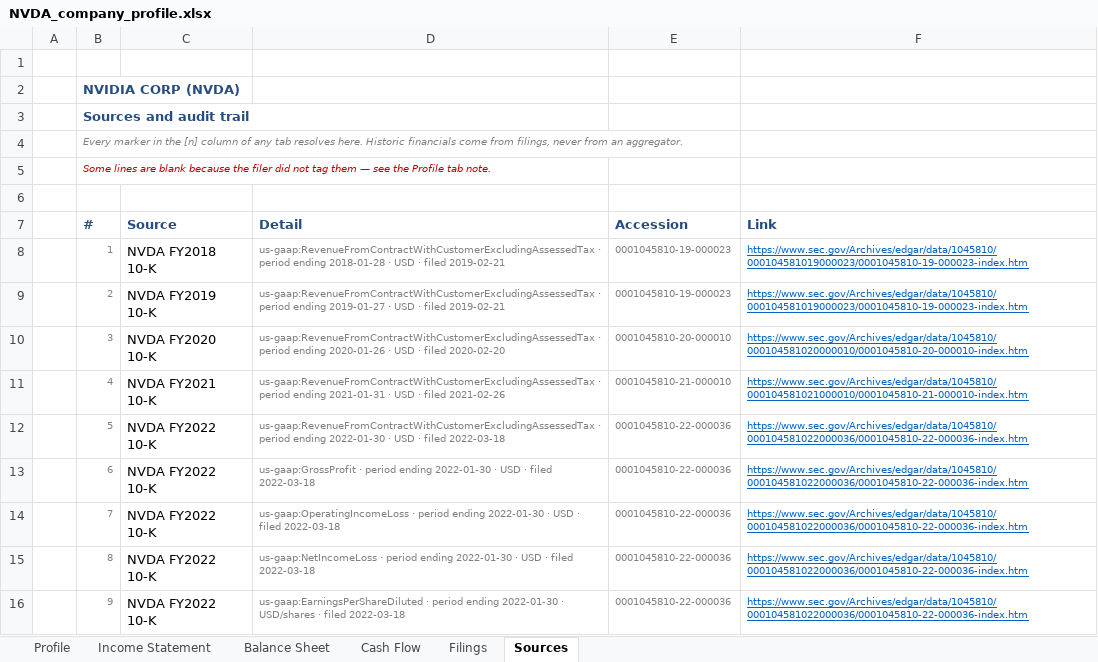
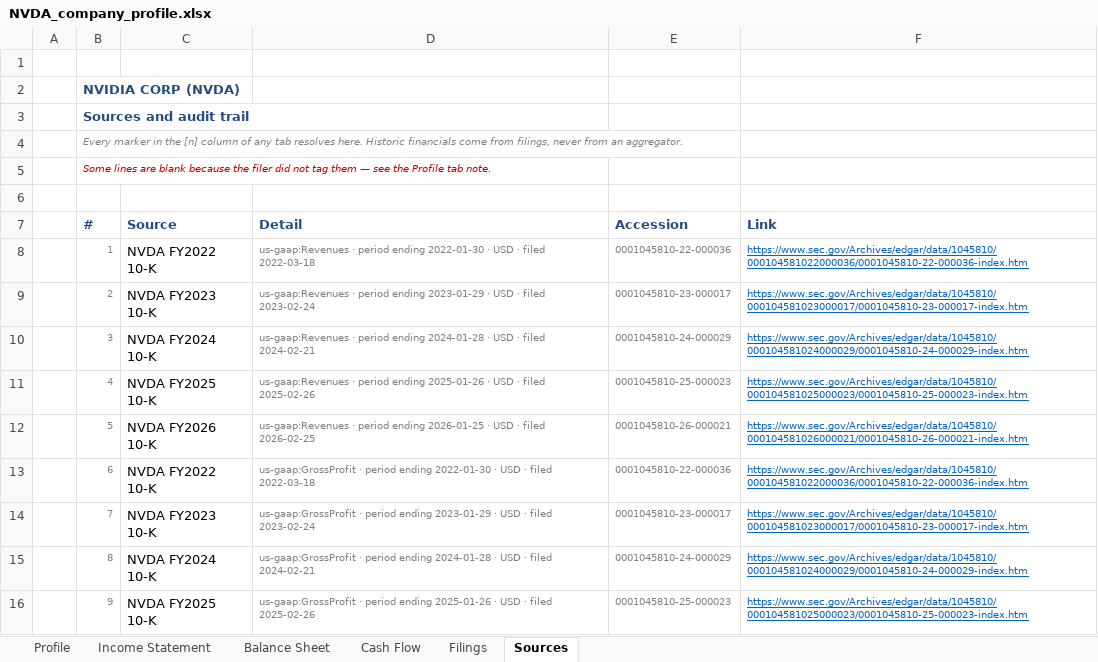
Before and after one commit to Surojitc/l3vlup-skills, an Excel workbook: samples/NVDA_company_profile.xlsx, sheet Sources, drawn as a sheet; only a part is shown; values as stored, in another font and other column widths than the file's, no borders; the diff covers the shown part only; the diff names each change by its address in the sheet, - before the commit and + after, or states it on an @@ line.

```diff
--- a/samples/NVDA_company_profile.xlsx (sheet Sources)
+++ b/samples/NVDA_company_profile.xlsx (sheet Sources)
-C8 (Source): NVDA FY2018 10-K
+C8 (Source): NVDA FY2022 10-K
-D8 (Detail): us-gaap:RevenueFromContractWithCustomerExcludingAssessedTax · period ending 2018-01-28 · USD · filed 2019-02-21
+D8 (Detail): us-gaap:Revenues · period ending 2022-01-30 · USD · filed 2022-03-18
-E8 (Accession): 0001045810-19-000023
+E8 (Accession): 0001045810-22-000036
-F8 (Link): https://www.sec.gov/Archives/edgar/data/1045810/000104581019000023/0001045810-19-000023-index.htm
+F8 (Link): https://www.sec.gov/Archives/edgar/data/1045810/000104581022000036/0001045810-22-000036-index.htm
-C9 (Source): NVDA FY2019 10-K
+C9 (Source): NVDA FY2023 10-K
-D9 (Detail): us-gaap:RevenueFromContractWithCustomerExcludingAssessedTax · period ending 2019-01-27 · USD · filed 2019-02-21
+D9 (Detail): us-gaap:Revenues · period ending 2023-01-29 · USD · filed 2023-02-24
-E9 (Accession): 0001045810-19-000023
+E9 (Accession): 0001045810-23-000017
-F9 (Link): https://www.sec.gov/Archives/edgar/data/1045810/000104581019000023/0001045810-19-000023-index.htm
+F9 (Link): https://www.sec.gov/Archives/edgar/data/1045810/000104581023000017/0001045810-23-000017-index.htm
-C10 (Source): NVDA FY2020 10-K
+C10 (Source): NVDA FY2024 10-K
-D10 (Detail): us-gaap:RevenueFromContractWithCustomerExcludingAssessedTax · period ending 2020-01-26 · USD · filed 2020-02-20
+D10 (Detail): us-gaap:Revenues · period ending 2024-01-28 · USD · filed 2024-02-21
-E10 (Accession): 0001045810-20-000010
+E10 (Accession): 0001045810-24-000029
-F10 (Link): https://www.sec.gov/Archives/edgar/data/1045810/000104581020000010/0001045810-20-000010-index.htm
+F10 (Link): https://www.sec.gov/Archives/edgar/data/1045810/000104581024000029/0001045810-24-000029-index.htm
-C11 (Source): NVDA FY2021 10-K
+C11 (Source): NVDA FY2025 10-K
-D11 (Detail): us-gaap:RevenueFromContractWithCustomerExcludingAssessedTax · period ending 2021-01-31 · USD · filed 2021-02-26
+D11 (Detail): us-gaap:Revenues · period ending 2025-01-26 · USD · filed 2025-02-26
-E11 (Accession): 0001045810-21-000010
+E11 (Accession): 0001045810-25-000023
-F11 (Link): https://www.sec.gov/Archives/edgar/data/1045810/000104581021000010/0001045810-21-000010-index.htm
+F11 (Link): https://www.sec.gov/Archives/edgar/data/1045810/000104581025000023/0001045810-25-000023-index.htm
-C12 (Source): NVDA FY2022 10-K
+C12 (Source): NVDA FY2026 10-K
-D12 (Detail): us-gaap:RevenueFromContractWithCustomerExcludingAssessedTax · period ending 2022-01-30 · USD · filed 2022-03-18
+D12 (Detail): us-gaap:Revenues · period ending 2026-01-25 · USD · filed 2026-02-25
-E12 (Accession): 0001045810-22-000036
+E12 (Accession): 0001045810-26-000021
-F12 (Link): https://www.sec.gov/Archives/edgar/data/1045810/000104581022000036/0001045810-22-000036-index.htm
+F12 (Link): https://www.sec.gov/Archives/edgar/data/1045810/000104581026000021/0001045810-26-000021-index.htm
-C14 (Source): NVDA FY2022 10-K
+C14 (Source): NVDA FY2023 10-K
-D14 (Detail): us-gaap:OperatingIncomeLoss · period ending 2022-01-30 · USD · filed 2022-03-18
+D14 (Detail): us-gaap:GrossProfit · period ending 2023-01-29 · USD · filed 2023-02-24
-E14 (Accession): 0001045810-22-000036
+E14 (Accession): 0001045810-23-000017
-F14 (Link): https://www.sec.gov/Archives/edgar/data/1045810/000104581022000036/0001045810-22-000036-index.htm
+F14 (Link): https://www.sec.gov/Archives/edgar/data/1045810/000104581023000017/0001045810-23-000017-index.htm
-C15 (Source): NVDA FY2022 10-K
+C15 (Source): NVDA FY2024 10-K
-D15 (Detail): us-gaap:NetIncomeLoss · period ending 2022-01-30 · USD · filed 2022-03-18
+D15 (Detail): us-gaap:GrossProfit · period ending 2024-01-28 · USD · filed 2024-02-21
-E15 (Accession): 0001045810-22-000036
+E15 (Accession): 0001045810-24-000029
-F15 (Link): https://www.sec.gov/Archives/edgar/data/1045810/000104581022000036/0001045810-22-000036-index.htm
+F15 (Link): https://www.sec.gov/Archives/edgar/data/1045810/000104581024000029/0001045810-24-000029-index.htm
-C16 (Source): NVDA FY2022 10-K
+C16 (Source): NVDA FY2025 10-K
-D16 (Detail): us-gaap:EarningsPerShareDiluted · period ending 2022-01-30 · USD/shares · filed 2022-03-18
+D16 (Detail): us-gaap:GrossProfit · period ending 2025-01-26 · USD · filed 2025-02-26
-E16 (Accession): 0001045810-22-000036
+E16 (Accession): 0001045810-25-000023
-F16 (Link): https://www.sec.gov/Archives/edgar/data/1045810/000104581022000036/0001045810-22-000036-index.htm
+F16 (Link): https://www.sec.gov/Archives/edgar/data/1045810/000104581025000023/0001045810-25-000023-index.htm
```
Also changed, not shown: 120 added rows and 118 edited cells elsewhere in this sheet, sheet Profile, sheet Income Statement, sheet Balance Sheet, sheet Cash Flow, samples/AAPL_company_profile.xlsx, samples/NVDA_comps.xlsx.
